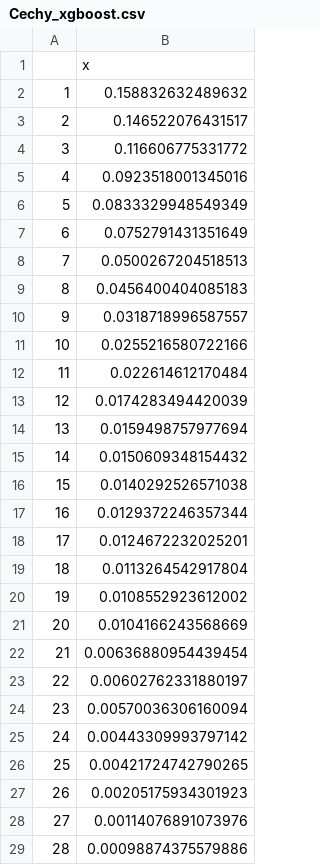
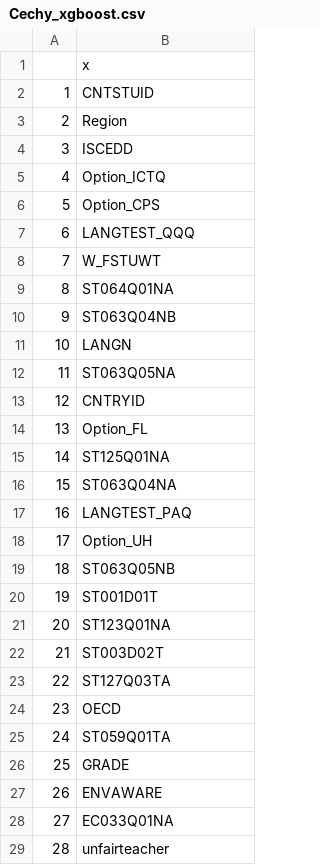
Before and after one commit to arctickey/TWD_01, a CSV file: Korelacje_v2/Cechy_xgboost.csv, drawn as a sheet; only a part is shown; the diff covers the shown part only.

```diff
--- a/Korelacje_v2/Cechy_xgboost.csv
+++ b/Korelacje_v2/Cechy_xgboost.csv
@@ -1,29 +1,29 @@
 "","x"
-"1",0.158832632489632
-"2",0.146522076431517
-"3",0.116606775331772
-"4",0.0923518001345016
-"5",0.0833329948549349
-"6",0.0752791431351649
-"7",0.0500267204518513
-"8",0.0456400404085183
-"9",0.0318718996587557
-"10",0.0255216580722166
-"11",0.022614612170484
-"12",0.0174283494420039
-"13",0.0159498757977694
-"14",0.0150609348154432
-"15",0.0140292526571038
-"16",0.0129372246357344
-"17",0.0124672232025201
-"18",0.0113264542917804
-"19",0.0108552923612002
-"20",0.0104166243568669
-"21",0.00636880954439454
-"22",0.00602762331880197
-"23",0.00570036306160094
-"24",0.00443309993797142
-"25",0.00421724742790265
-"26",0.00205175934301923
-"27",0.00114076891073976
-"28",0.00098874375579886
+"1","CNTSTUID"
+"2","Region"
+"3","ISCEDD"
+"4","Option_ICTQ"
+"5","Option_CPS"
+"6","LANGTEST_QQQ"
+"7","W_FSTUWT"
+"8","ST064Q01NA"
+"9","ST063Q04NB"
+"10","LANGN"
+"11","ST063Q05NA"
+"12","CNTRYID"
+"13","Option_FL"
+"14","ST125Q01NA"
+"15","ST063Q04NA"
+"16","LANGTEST_PAQ"
+"17","Option_UH"
+"18","ST063Q05NB"
+"19","ST001D01T"
+"20","ST123Q01NA"
+"21","ST003D02T"
+"22","ST127Q03TA"
+"23","OECD"
+"24","ST059Q01TA"
+"25","GRADE"
+"26","ENVAWARE"
+"27","EC033Q01NA"
+"28","unfairteacher"
```
Also changed, not shown: 9 added rows elsewhere in this file, 1 other file.
